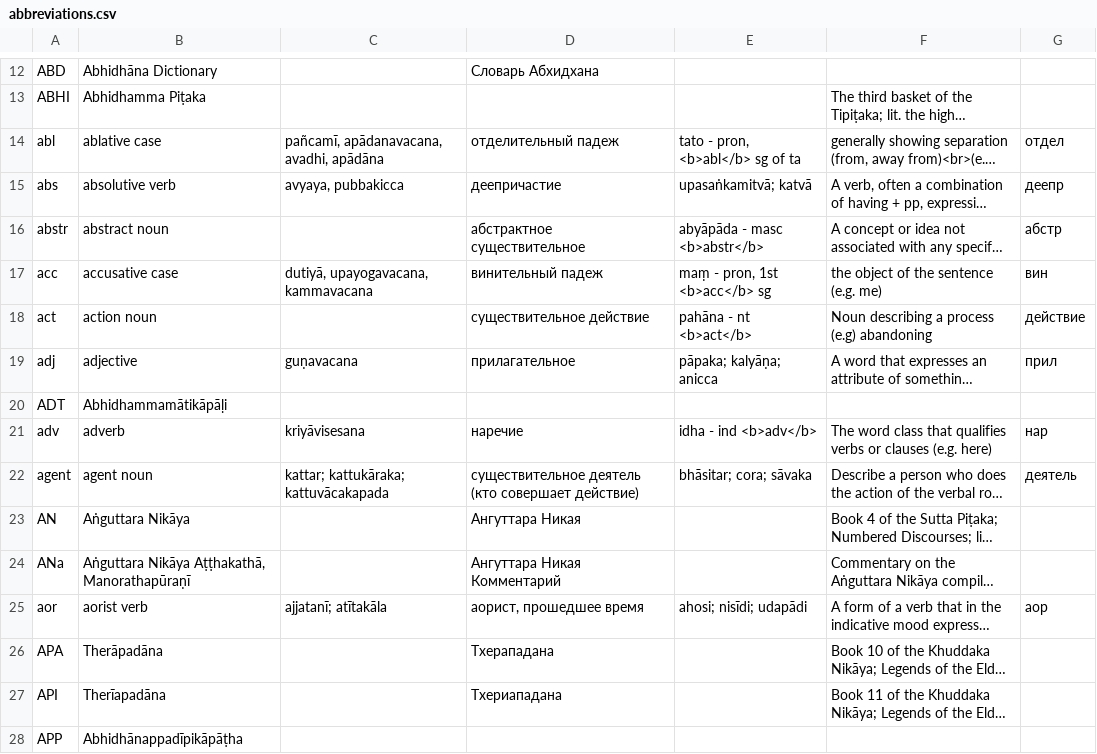
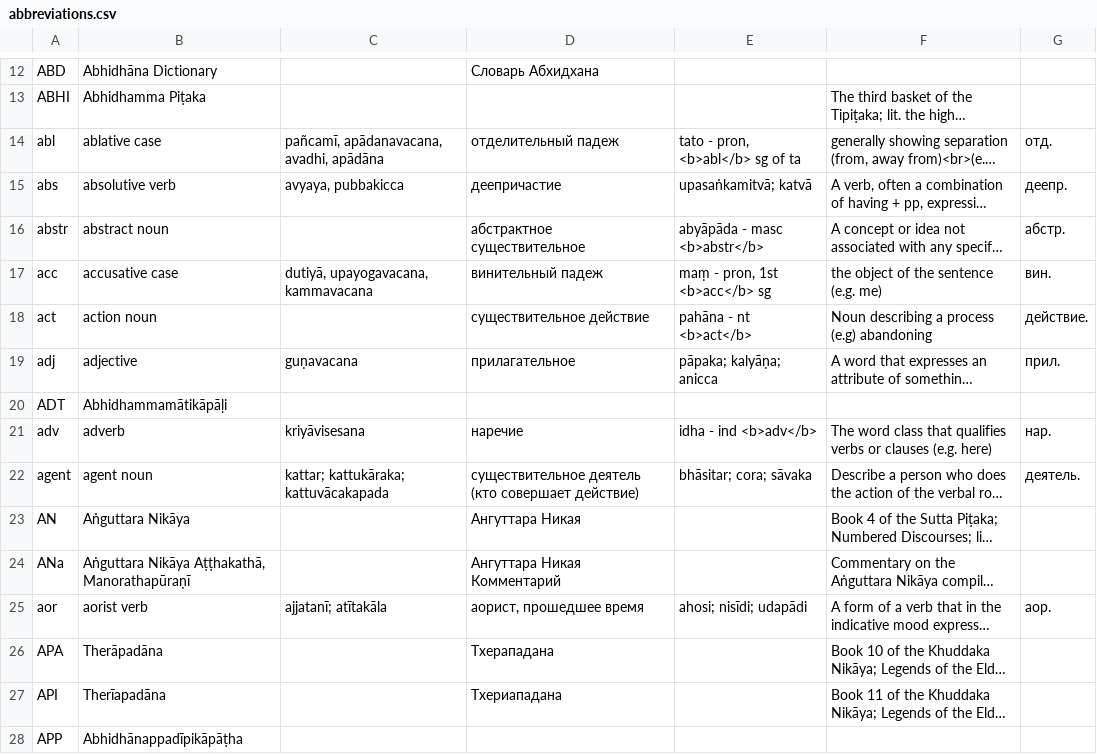
Before and after one commit to digitalpalidictionary/exporter, a CSV file: assets/abbreviations.csv, drawn as a sheet; only a part is shown, gaps mark what is left out; long unchanged cells end in …; the diff covers the shown part only; the diff names each change by its address in the sheet, - before the commit and + after, or states it on an @@ line.

Commit message:
abbr

```diff
--- a/assets/abbreviations.csv
+++ b/assets/abbreviations.csv
-G14: отдел
+G14: отд.
-G15: деепр
+G15: деепр.
-G16: абстр
+G16: абстр.
-G17: вин
+G17: вин.
-G18: действие
+G18: действие.
-G19: прил
+G19: прил.
-G21: нар
+G21: нар.
-G22: деятель
+G22: деятель.
-G25: аор
+G25: аор.
```
Also changed, not shown: 72 edited cells elsewhere in this file.
